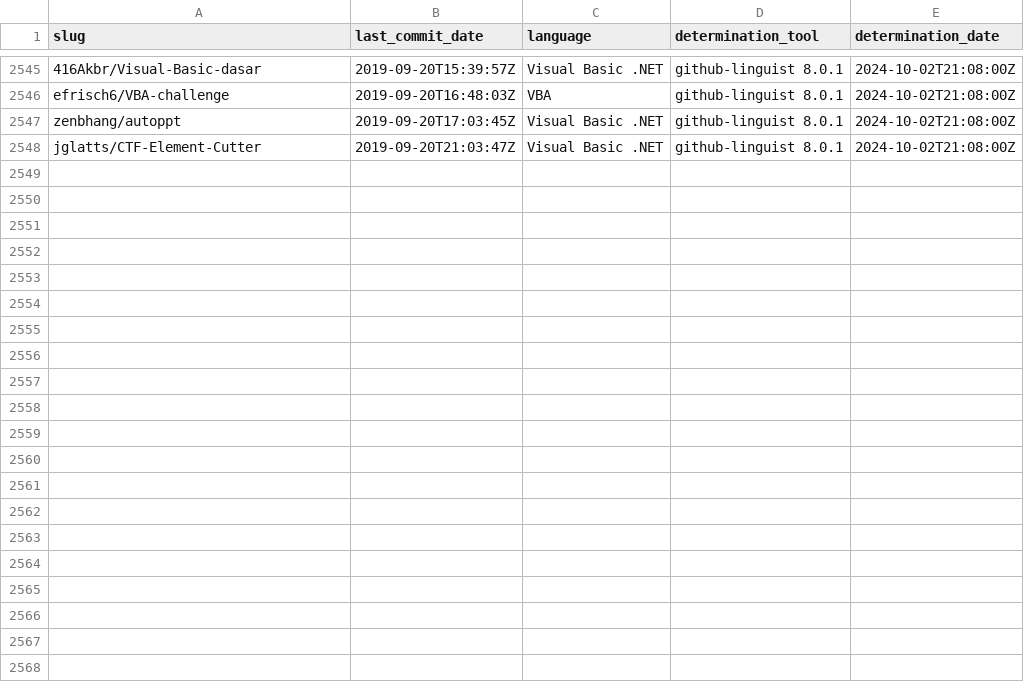
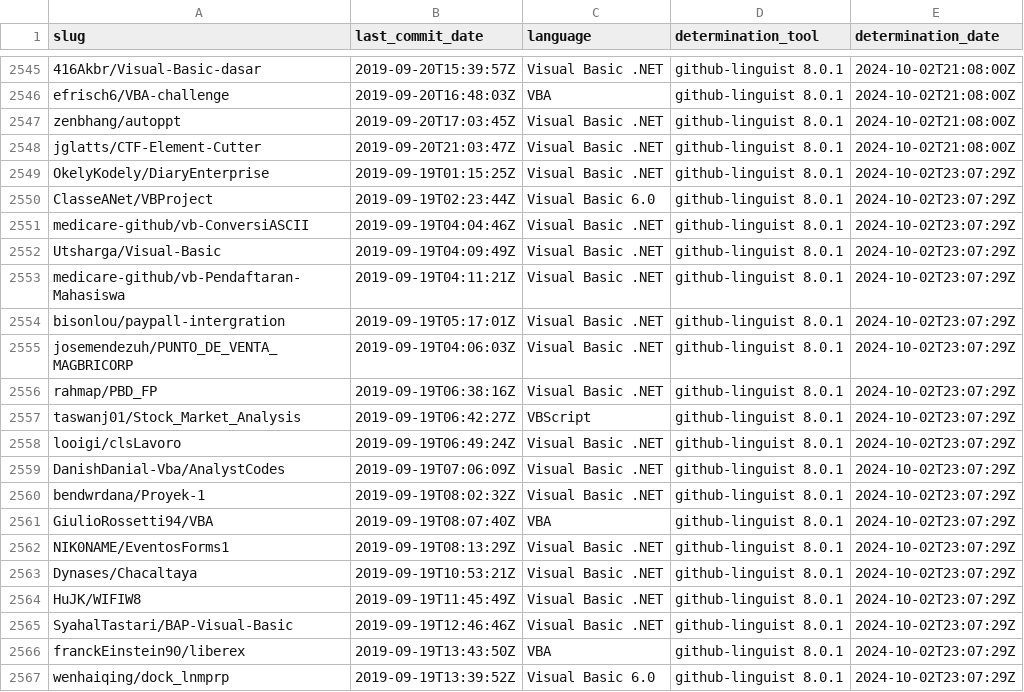
Before and after one commit to DecimalTurn/Visual-Basic-Data, a CSV file: data/2019.csv, drawn as a sheet; only a part is shown, gaps mark what is left out; the diff covers the shown part only; the diff names each change by its address in the sheet, - before the commit and + after, or states it on an @@ line.

```diff
--- a/data/2019.csv
+++ b/data/2019.csv
+row 2549: OkelyKodely/DiaryEnterprise | 2019-09-19T01:15:25Z | Visual Basic .NET | github-linguist 8.0.1 | 2024-10-02T23:07:29Z
+row 2550: ClasseANet/VBProject | 2019-09-19T02:23:44Z | Visual Basic 6.0 | github-linguist 8.0.1 | 2024-10-02T23:07:29Z
+row 2551: medicare-github/vb-ConversiASCII | 2019-09-19T04:04:46Z | Visual Basic .NET | github-linguist 8.0.1 | 2024-10-02T23:07:29Z
+row 2552: Utsharga/Visual-Basic | 2019-09-19T04:09:49Z | Visual Basic .NET | github-linguist 8.0.1 | 2024-10-02T23:07:29Z
+row 2553: medicare-github/vb-Pendaftaran-Mahasiswa | 2019-09-19T04:11:21Z | Visual Basic .NET | github-linguist 8.0.1 | 2024-10-02T23:07:29Z
+row 2554: bisonlou/paypall-intergration | 2019-09-19T05:17:01Z | Visual Basic .NET | github-linguist 8.0.1 | 2024-10-02T23:07:29Z
+row 2555: josemendezuh/PUNTO_DE_VENTA_MAGBRICORP | 2019-09-19T04:06:03Z | Visual Basic .NET | github-linguist 8.0.1 | 2024-10-02T23:07:29Z
+row 2556: rahmap/PBD_FP | 2019-09-19T06:38:16Z | Visual Basic .NET | github-linguist 8.0.1 | 2024-10-02T23:07:29Z
+row 2557: taswanj01/Stock_Market_Analysis | 2019-09-19T06:42:27Z | VBScript | github-linguist 8.0.1 | 2024-10-02T23:07:29Z
+row 2558: looigi/clsLavoro | 2019-09-19T06:49:24Z | Visual Basic .NET | github-linguist 8.0.1 | 2024-10-02T23:07:29Z
+row 2559: DanishDanial-Vba/AnalystCodes | 2019-09-19T07:06:09Z | Visual Basic .NET | github-linguist 8.0.1 | 2024-10-02T23:07:29Z
+row 2560: bendwrdana/Proyek-1 | 2019-09-19T08:02:32Z | Visual Basic .NET | github-linguist 8.0.1 | 2024-10-02T23:07:29Z
+row 2561: GiulioRossetti94/VBA | 2019-09-19T08:07:40Z | VBA | github-linguist 8.0.1 | 2024-10-02T23:07:29Z
+row 2562: NIK0NAME/EventosForms1 | 2019-09-19T08:13:29Z | Visual Basic .NET | github-linguist 8.0.1 | 2024-10-02T23:07:29Z
+row 2563: Dynases/Chacaltaya | 2019-09-19T10:53:21Z | Visual Basic .NET | github-linguist 8.0.1 | 2024-10-02T23:07:29Z
+row 2564: HuJK/WIFIW8 | 2019-09-19T11:45:49Z | Visual Basic .NET | github-linguist 8.0.1 | 2024-10-02T23:07:29Z
+row 2565: SyahalTastari/BAP-Visual-Basic | 2019-09-19T12:46:46Z | Visual Basic .NET | github-linguist 8.0.1 | 2024-10-02T23:07:29Z
+row 2566: franckEinstein90/liberex | 2019-09-19T13:43:50Z | VBA | github-linguist 8.0.1 | 2024-10-02T23:07:29Z
+row 2567: wenhaiqing/dock_lnmprp | 2019-09-19T13:39:52Z | Visual Basic 6.0 | github-linguist 8.0.1 | 2024-10-02T23:07:29Z
```
Also changed, not shown: 18 added rows elsewhere in this file, 1 other file.
